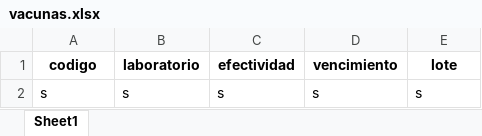
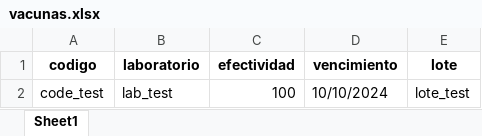
Before and after one commit to jalbornoz14/final_proyect_fp2, an Excel workbook: src/excels/vacunas.xlsx, sheet Sheet1, drawn as a sheet; values as stored, in another font and other column widths than the file's, no borders; removed rows and columns are numbered as before the commit, all else as after; the diff names each change by its address in the sheet, - before the commit and + after, or states it on an @@ line.

```diff
--- a/src/excels/vacunas.xlsx (sheet Sheet1)
+++ b/src/excels/vacunas.xlsx (sheet Sheet1)
-row 2: s | s | s | s | s
+row 2: code_test | lab_test | 100 | 10/10/2024 | lote_test
```
Also changed, not shown: 4 other files.
